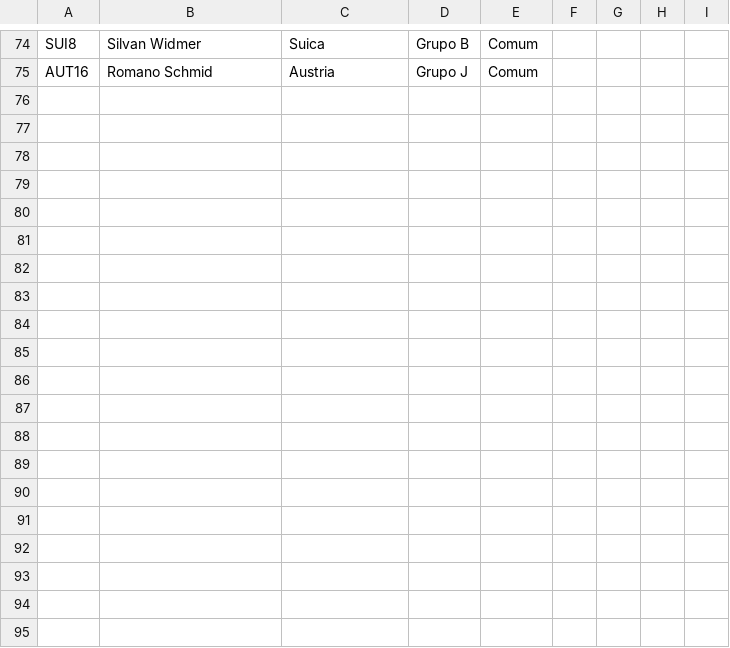
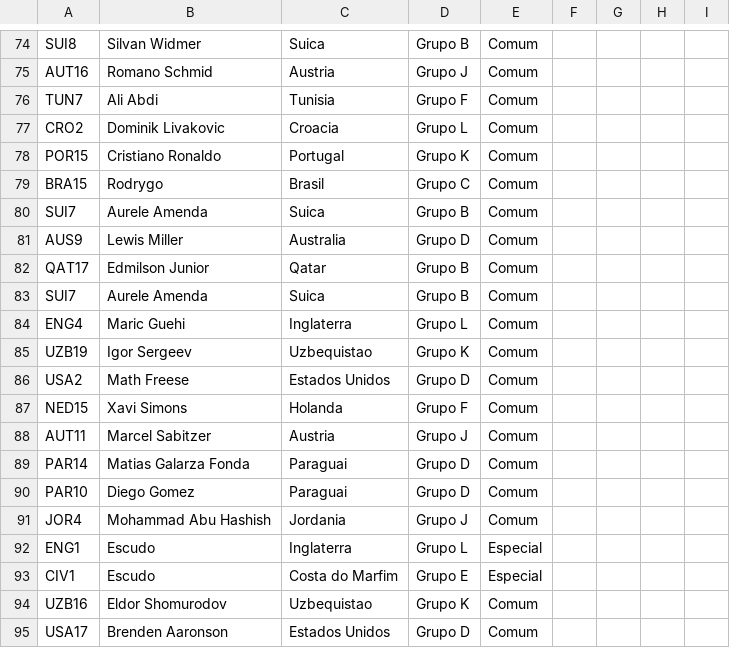
Before and after one commit to maju-rocha/Goal-Legends-FDCO2B, a CSV file: extras/album.csv, drawn as a sheet; only a part is shown, gaps mark what is left out.

```diff
--- a/extras/album.csv
+++ b/extras/album.csv
@@ -75 +75,21 @@ SUI8  , Silvan Widmer               , Suica              , Grupo B, Comum
 AUT16 , Romano Schmid               , Austria            , Grupo J, Comum
+TUN7  , Ali Abdi                    , Tunisia            , Grupo F, Comum
+CRO2  , Dominik Livakovic           , Croacia            , Grupo L, Comum
+POR15 , Cristiano Ronaldo           , Portugal           , Grupo K, Comum
+BRA15 , Rodrygo                     , Brasil             , Grupo C, Comum
+SUI7  , Aurele Amenda               , Suica              , Grupo B, Comum
+AUS9  , Lewis Miller                , Australia          , Grupo D, Comum
+QAT17 , Edmilson Junior             , Qatar              , Grupo B, Comum
+SUI7  , Aurele Amenda               , Suica              , Grupo B, Comum
+ENG4  , Maric Guehi                 , Inglaterra         , Grupo L, Comum
+UZB19 , Igor Sergeev                , Uzbequistao        , Grupo K, Comum
+USA2  , Math Freese                 , Estados Unidos     , Grupo D, Comum
+NED15 , Xavi Simons                 , Holanda            , Grupo F, Comum
+AUT11 , Marcel Sabitzer             , Austria            , Grupo J, Comum
+PAR14 , Matias Galarza Fonda        , Paraguai           , Grupo D, Comum
+PAR10 , Diego Gomez                 , Paraguai           , Grupo D, Comum
+JOR4  , Mohammad Abu Hashish        , Jordania           , Grupo J, Comum
+ENG1  , Escudo                      , Inglaterra         , Grupo L, Especial
+CIV1  , Escudo                      , Costa do Marfim    , Grupo E, Especial
+UZB16 , Eldor Shomurodov            , Uzbequistao        , Grupo K, Comum
+USA17 , Brenden Aaronson            , Estados Unidos     , Grupo D, Comum
```
Also changed, not shown: extras/mochila.csv, 11 other files.
